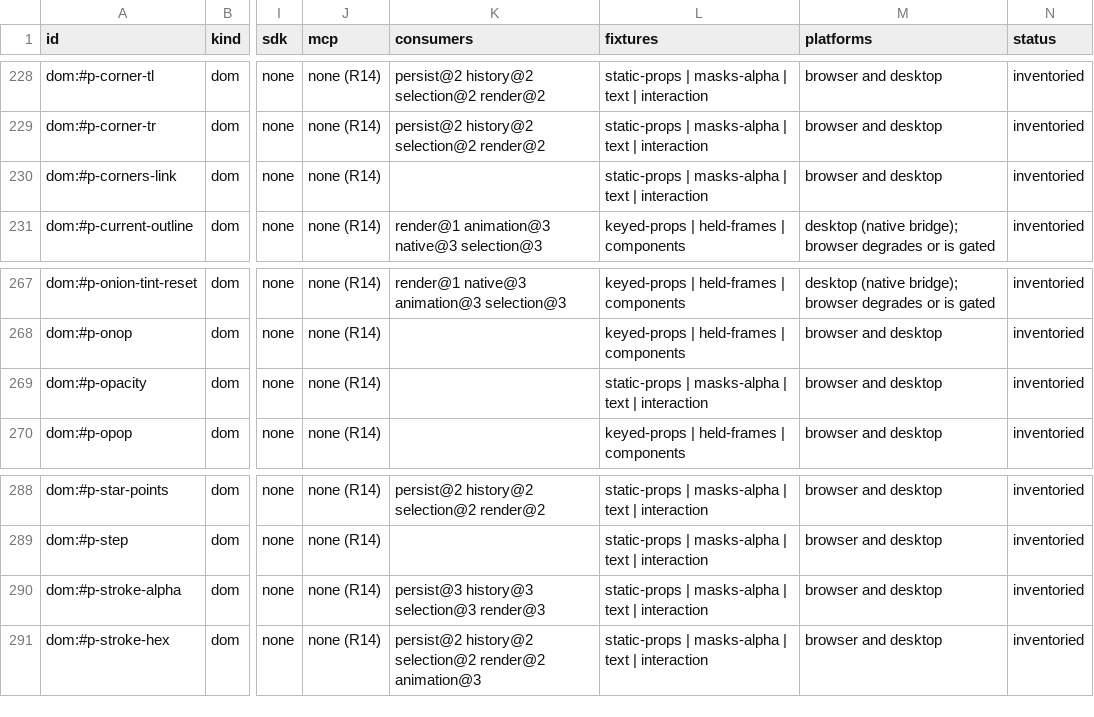
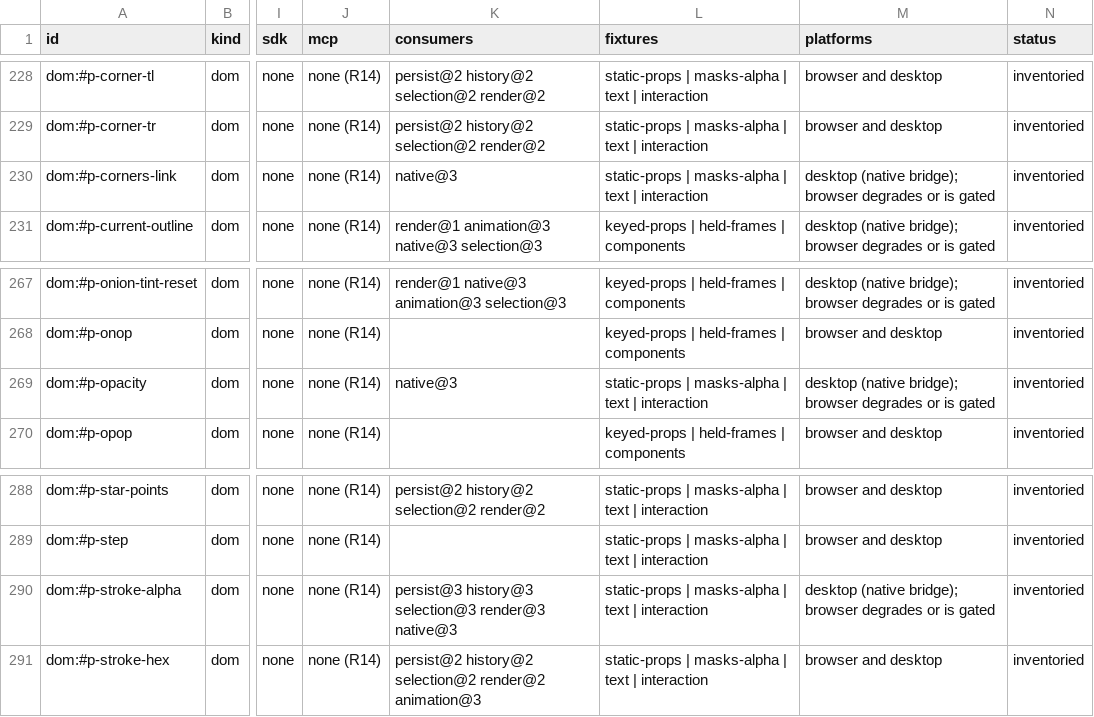
Before and after one commit to mysteropodes/nemo, a CSV file: engineering/inventory/surfaces.csv, drawn as a sheet; only a part is shown, gaps mark what is left out; the diff names each change by its address in the sheet, - before the commit and + after, or states it on an @@ line.

Commit message:
Refresh app-js coverage pins and inventory

```diff
--- a/engineering/inventory/surfaces.csv
+++ b/engineering/inventory/surfaces.csv
-K230 (consumers): (empty)
+K230 (consumers): native@3
-M230 (platforms): browser and desktop
+M230 (platforms): desktop (native bridge); browser degrades or is gated
-K269 (consumers): (empty)
+K269 (consumers): native@3
-M269 (platforms): browser and desktop
+M269 (platforms): desktop (native bridge); browser degrades or is gated
-K290 (consumers): persist@3 history@3 selection@3 render@3
+K290 (consumers): persist@3 history@3 selection@3 render@3 native@3
-M290 (platforms): browser and desktop
+M290 (platforms): desktop (native bridge); browser degrades or is gated
```
Also changed, not shown: 3 other files.
